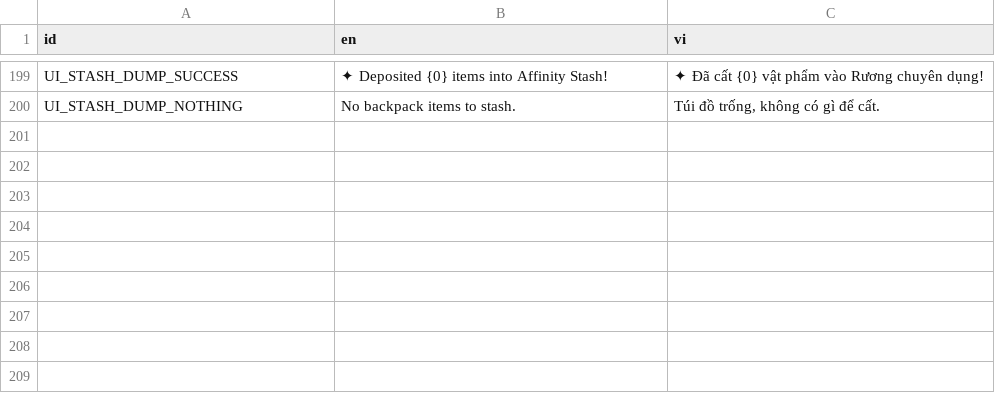
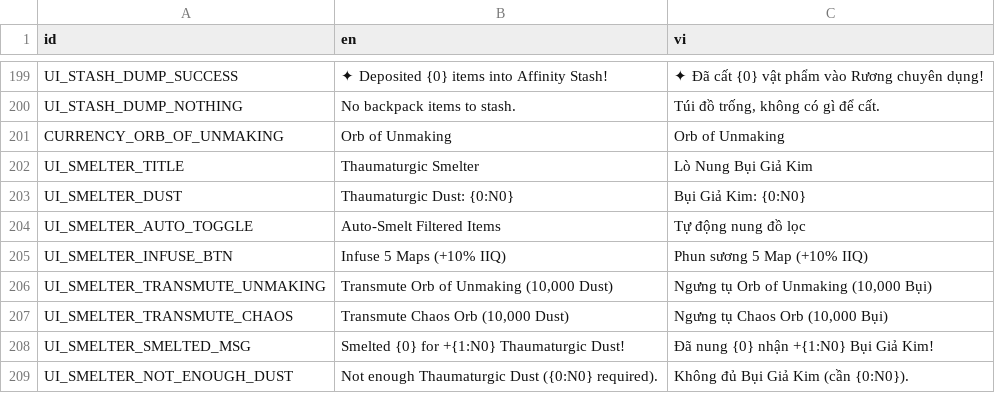
Before and after one commit to GameSiProjects/IdleExile, a CSV file: localization/translations.csv, drawn as a sheet; only a part is shown, gaps mark what is left out.

Commit message:
Add thaumaturgic smelter

```diff
--- a/localization/translations.csv
+++ b/localization/translations.csv
@@ -200 +200,10 @@ UI_STASH_DUMP_SUCCESS,"✦ Deposited {0} items into Affinity Stash!","✦ Đã c
 UI_STASH_DUMP_NOTHING,"No backpack items to stash.","Túi đồ trống, không có gì để cất."
+CURRENCY_ORB_OF_UNMAKING,"Orb of Unmaking","Orb of Unmaking"
+UI_SMELTER_TITLE,"Thaumaturgic Smelter","Lò Nung Bụi Giả Kim"
+UI_SMELTER_DUST,"Thaumaturgic Dust: {0:N0}","Bụi Giả Kim: {0:N0}"
+UI_SMELTER_AUTO_TOGGLE,"Auto-Smelt Filtered Items","Tự động nung đồ lọc"
+UI_SMELTER_INFUSE_BTN,"Infuse 5 Maps (+10% IIQ)","Phun sương 5 Map (+10% IIQ)"
+UI_SMELTER_TRANSMUTE_UNMAKING,"Transmute Orb of Unmaking (10,000 Dust)","Ngưng tụ Orb of Unmaking (10,000 Bụi)"
+UI_SMELTER_TRANSMUTE_CHAOS,"Transmute Chaos Orb (10,000 Dust)","Ngưng tụ Chaos Orb (10,000 Bụi)"
+UI_SMELTER_SMELTED_MSG,"Smelted {0} for +{1:N0} Thaumaturgic Dust!","Đã nung {0} nhận +{1:N0} Bụi Giả Kim!"
+UI_SMELTER_NOT_ENOUGH_DUST,"Not enough Thaumaturgic Dust ({0:N0} required).","Không đủ Bụi Giả Kim (cần {0:N0})."
```
Also changed, not shown: 11 other files.
